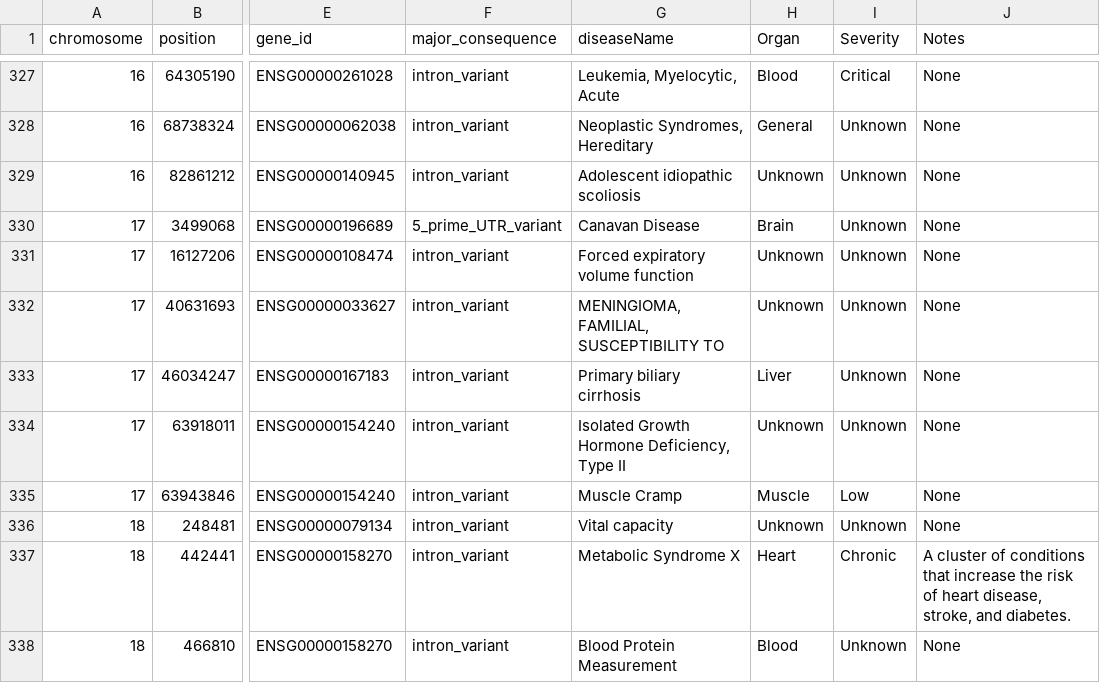
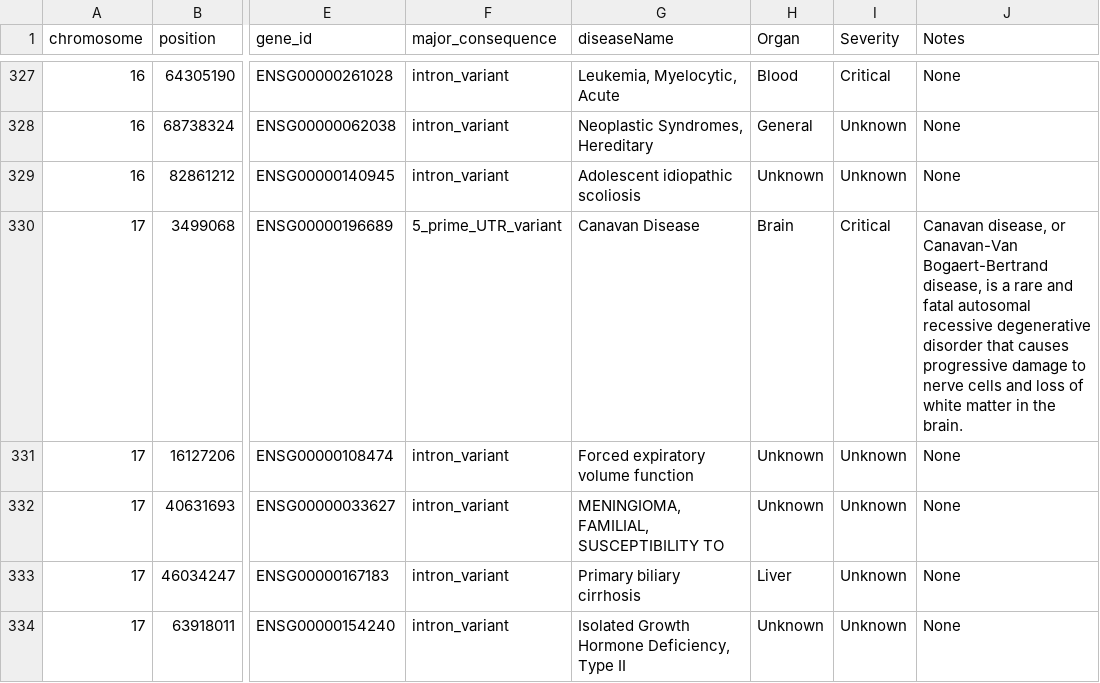
Before and after one commit to spencerking/CSE557A-Final-Project, a TSV file: data/data_removed_NA_genes.tsv, drawn as a sheet; only a part is shown, gaps mark what is left out; the shorter side is filled out with more unchanged rows; the diff names each change by its address in the sheet, - before the commit and + after, or states it on an @@ line.

Commit message:
Finish chromosome modals, small update to data

```diff
--- a/data/data_removed_NA_genes.tsv
+++ b/data/data_removed_NA_genes.tsv
-I330 (Severity): Unknown
+I330 (Severity): Critical
-J330 (Notes): None
+J330 (Notes): Canavan disease, or Canavan-Van Bogaert-Bertrand disease, is a rare and fatal autosomal recessive degenerative disorder that causes progressive damage to nerve cells and loss of white matter in the brain.
```
Also changed, not shown: 1 other file.
